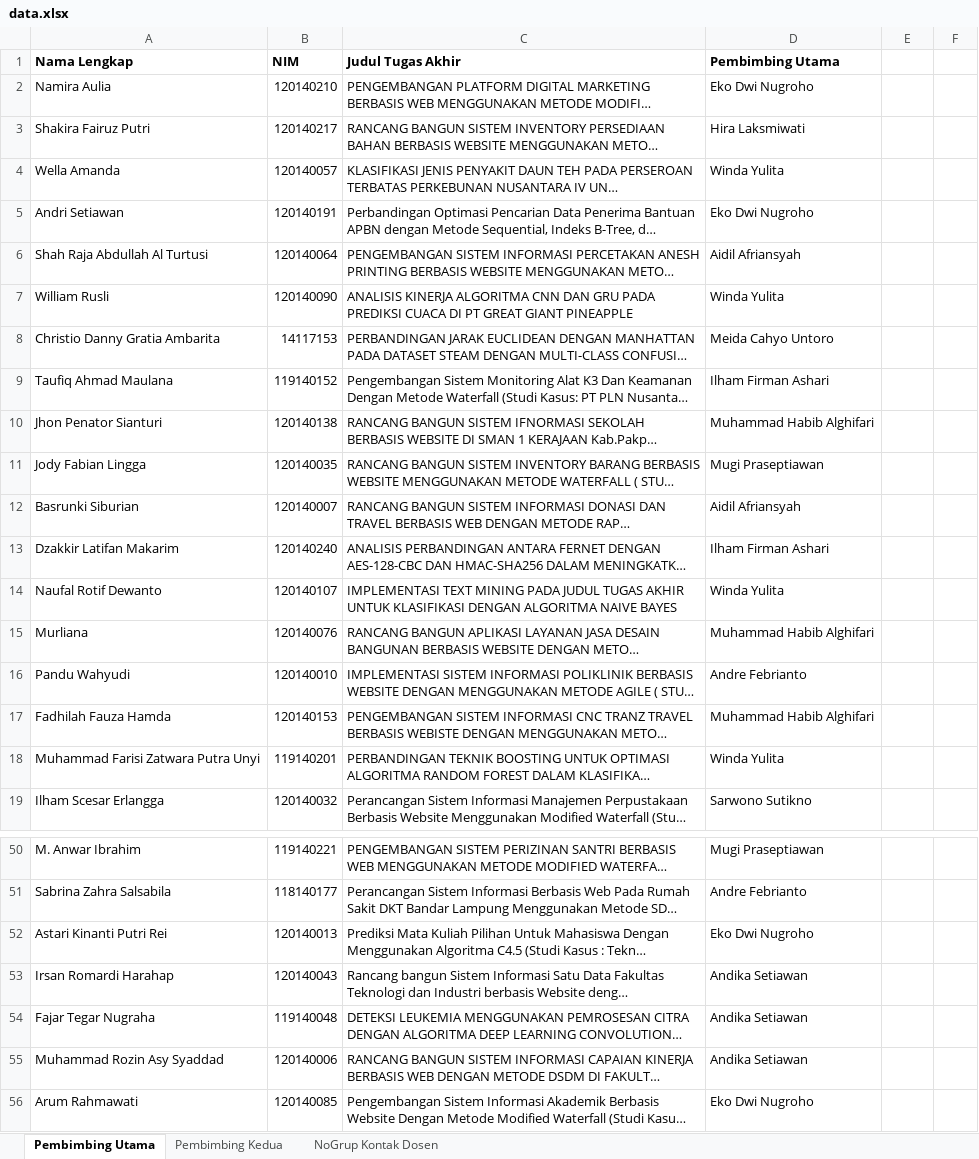
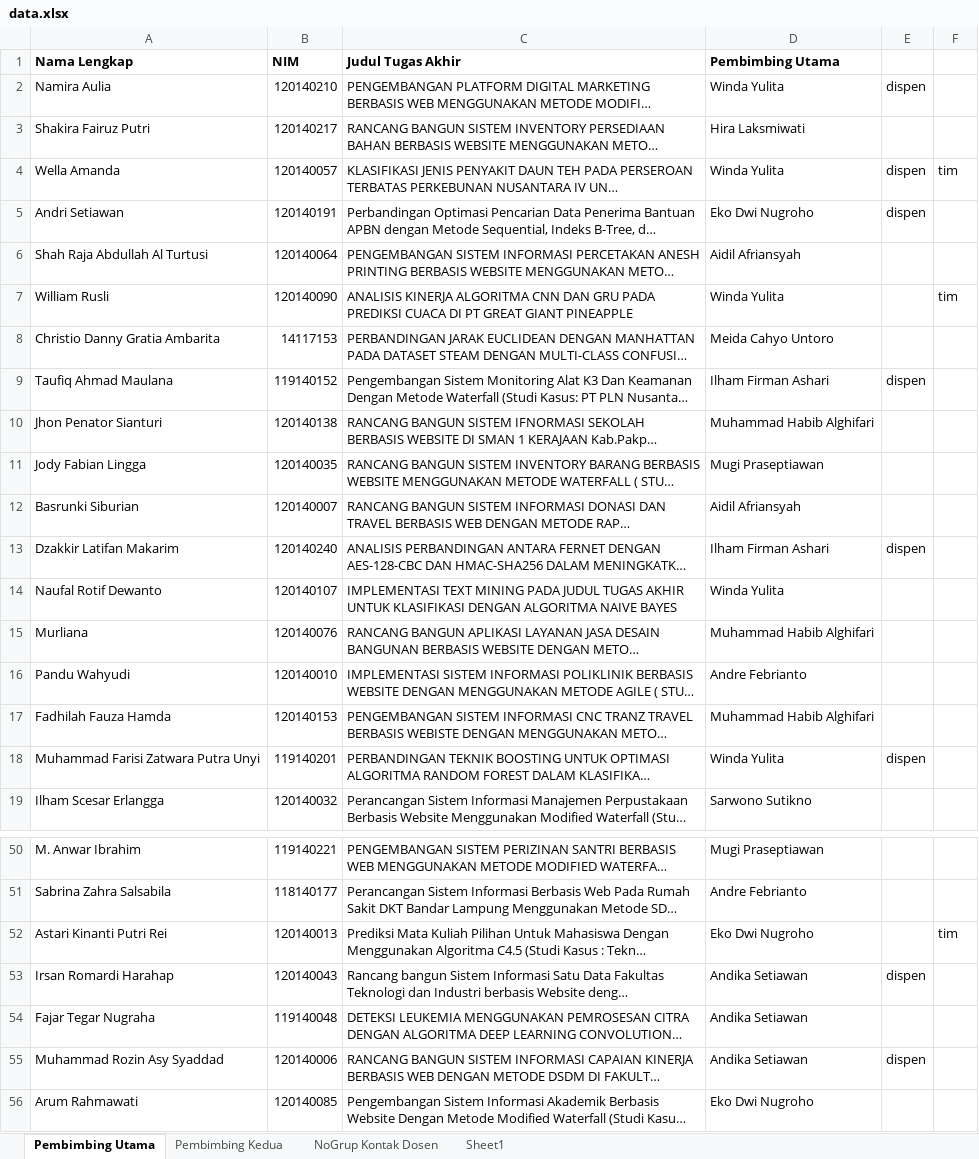
Before and after one commit to aldiindrawan12/sipeta, an Excel workbook: assets/berkas/data.xlsx, sheet Pembimbing Utama, drawn as a sheet; only a part is shown, gaps mark what is left out; long unchanged cells end in …; values as stored, in another font and other column widths than the file's, no borders; the diff covers the shown part only; the diff names each change by its address in the sheet, - before the commit and + after, or states it on an @@ line.

```diff
--- a/assets/berkas/data.xlsx (sheet Pembimbing Utama)
+++ b/assets/berkas/data.xlsx (sheet Pembimbing Utama)
+sheet tab: Sheet1
-D2 (Pembimbing Utama): Eko Dwi Nugroho
+D2 (Pembimbing Utama): Winda Yulita
-E2: (empty)
+E2: dispen
-E4:E5: (empty)
+E4:E5: dispen
-F4: (empty)
+F4: tim
-F7: (empty)
+F7: tim
-E9: (empty)
+E9: dispen
-E13: (empty)
+E13: dispen
-E18: (empty)
+E18: dispen
-F52: (empty)
+F52: tim
-E53: (empty)
+E53: dispen
-E55: (empty)
+E55: dispen
```
Also changed, not shown: 9 edited cells elsewhere in this sheet, 8 other files.
